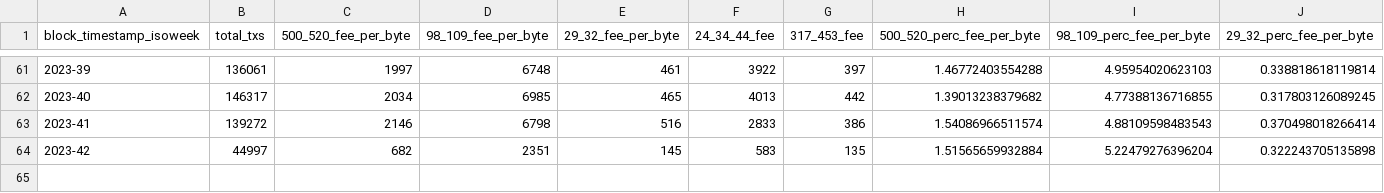
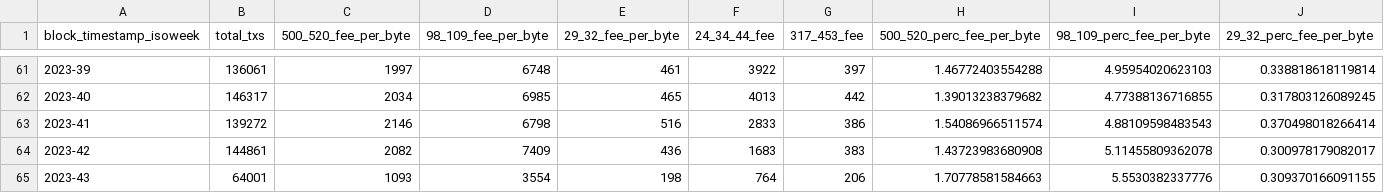
Before and after one commit to Rucknium/misc-research, a CSV file: Monero-Nonstandard-Fees/data/fee-clusters-by-week.csv, drawn as a sheet; only a part is shown, gaps mark what is left out; rows hold the shown columns only; the diff covers the shown part only; the diff names each change by its address in the sheet, - before the commit and + after, or states it on an @@ line.

```diff
--- a/Monero-Nonstandard-Fees/data/fee-clusters-by-week.csv
+++ b/Monero-Nonstandard-Fees/data/fee-clusters-by-week.csv
-B64 (total_txs): 44997
+B64 (total_txs): 144861
-C64 (500_520_fee_per_byte): 682
+C64 (500_520_fee_per_byte): 2082
-D64 (98_109_fee_per_byte): 2351
+D64 (98_109_fee_per_byte): 7409
-E64 (29_32_fee_per_byte): 145
+E64 (29_32_fee_per_byte): 436
-F64 (24_34_44_fee): 583
+F64 (24_34_44_fee): 1683
-G64 (317_453_fee): 135
+G64 (317_453_fee): 383
-H64 (500_520_perc_fee_per_byte): 1.51565659932884
+H64 (500_520_perc_fee_per_byte): 1.43723983680908
-I64 (98_109_perc_fee_per_byte): 5.22479276396204
+I64 (98_109_perc_fee_per_byte): 5.11455809362078
-J64 (29_32_perc_fee_per_byte): 0.322243705135898
+J64 (29_32_perc_fee_per_byte): 0.300978179082017
+row 65: 2023-43 | 64001 | 1093 | 3554 | 198 | 764 | 206 | 1.70778581584663 | 5.5530382337776 | 0.309370166091155
```
Also changed, not shown: 2 edited cells elsewhere in this file, Monero-Nonstandard-Fees/data/example-tx-ids-by-fee.csv, Monero-Nonstandard-Fees/data/fee-clusters-by-day.csv, 6 other files.
